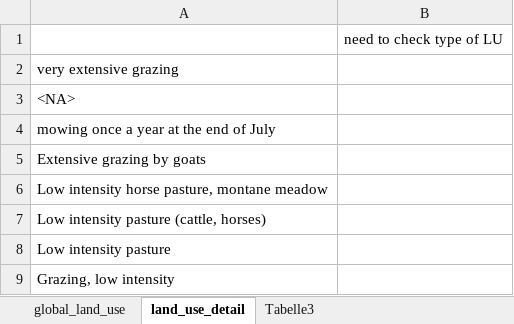
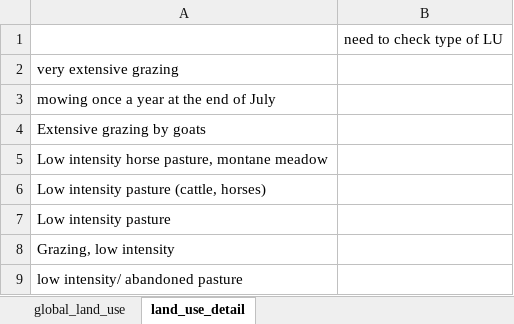
Before and after one commit to vpellissier/grassplot, an Excel workbook: lookup_table_LU.xlsx, sheet land_use_detail, drawn as a sheet; only a part is shown; the shorter side is filled out with more unchanged rows; values as stored, in another font and other column widths than the file's, no borders; the diff names each change by its address in the sheet, - before the commit and + after, or states it on an @@ line.

```diff
--- a/lookup_table_LU.xlsx (sheet land_use_detail)
+++ b/lookup_table_LU.xlsx (sheet land_use_detail)
-sheet tab: Tabelle3
-row 3: <NA>
```
Also changed, not shown: sheet global_land_use, 9 other files.
